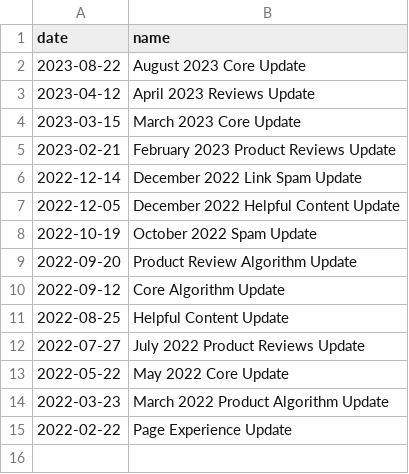
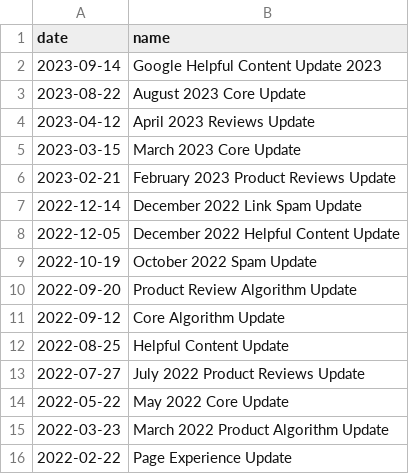
Before and after one commit to maxiorel/SEO, a CSV file: google-core-updates.csv, drawn as a sheet; the diff names each change by its address in the sheet, - before the commit and + after, or states it on an @@ line.

Commit message:
Update google-core-updates.csv

```diff
--- a/google-core-updates.csv
+++ b/google-core-updates.csv
+row 2: 2023-09-14 | Google Helpful Content Update 2023
```
